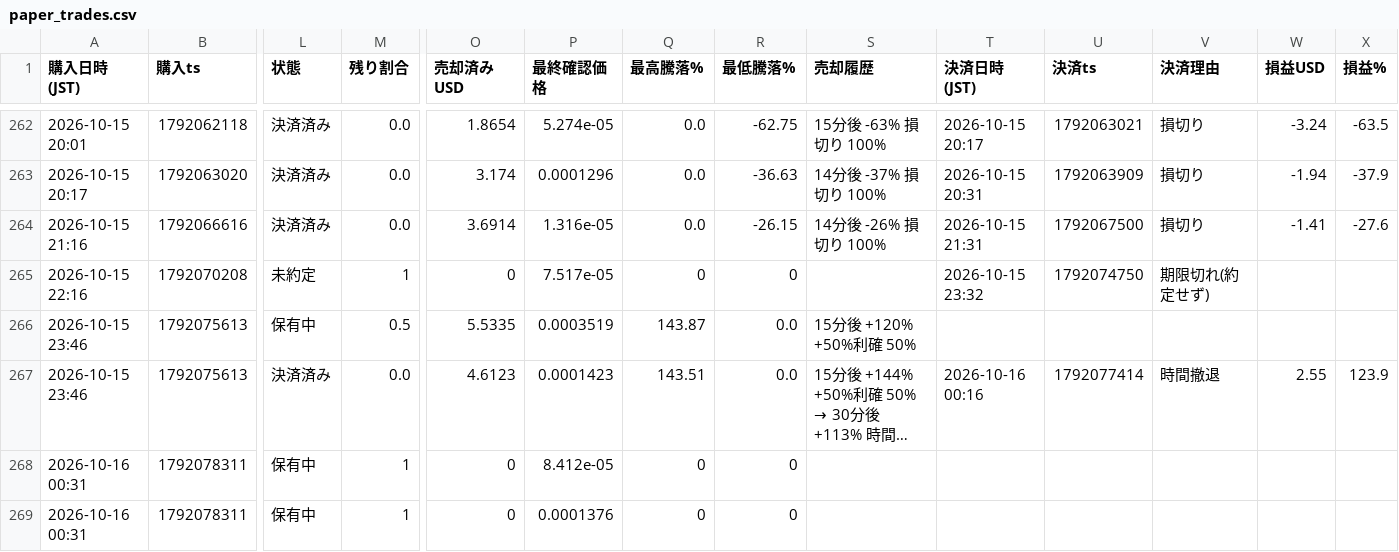
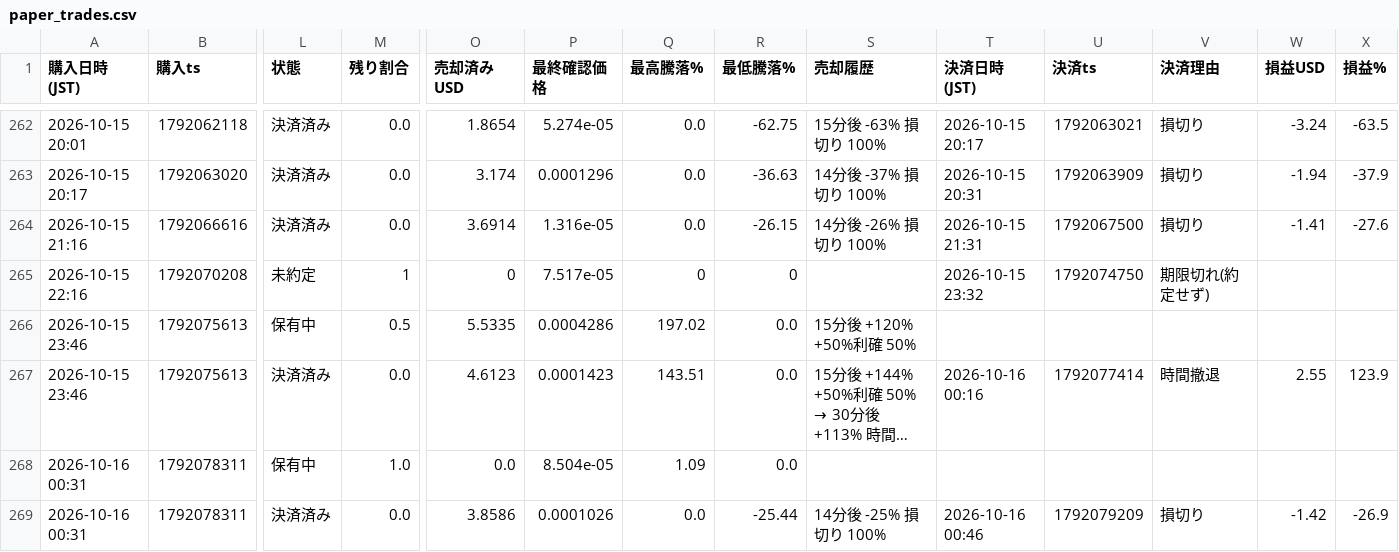
Before and after one commit to kokikkkk44/meme-scanner, a CSV file: data/paper_trades.csv, drawn as a sheet; only a part is shown, gaps mark what is left out; long unchanged cells end in …; the diff covers the shown part only; the diff names each change by its address in the sheet, - before the commit and + after, or states it on an @@ line.

```diff
--- a/data/paper_trades.csv
+++ b/data/paper_trades.csv
-P266 (最終確認価格): 0.0003519
+P266 (最終確認価格): 0.0004286
-Q266 (最高騰落%): 143.87
+Q266 (最高騰落%): 197.02
-M268 (残り割合): 1
+M268 (残り割合): 1.0
-O268 (売却済みUSD): 0
+O268 (売却済みUSD): 0.0
-P268 (最終確認価格): 8.412e-05
+P268 (最終確認価格): 8.504e-05
-Q268 (最高騰落%): 0
+Q268 (最高騰落%): 1.09
-R268 (最低騰落%): 0
+R268 (最低騰落%): 0.0
-L269 (状態): 保有中
+L269 (状態): 決済済み
-M269 (残り割合): 1
+M269 (残り割合): 0.0
-O269 (売却済みUSD): 0
+O269 (売却済みUSD): 3.8586
-P269 (最終確認価格): 0.0001376
+P269 (最終確認価格): 0.0001026
-Q269 (最高騰落%): 0
+Q269 (最高騰落%): 0.0
-R269 (最低騰落%): 0
+R269 (最低騰落%): -25.44
-S269 (売却履歴): (empty)
+S269 (売却履歴): 14分後 -25% 損切り 100%
-T269 (決済日時(JST)): (empty)
+T269 (決済日時(JST)): 2026-10-16 00:46
-U269 (決済ts): (empty)
+U269 (決済ts): 1792079209
-V269 (決済理由): (empty)
+V269 (決済理由): 損切り
-W269 (損益USD): (empty)
+W269 (損益USD): -1.42
-X269 (損益%): (empty)
+X269 (損益%): -26.9
```
Also changed, not shown: 1 edited cell elsewhere in this file, 2 other files.
